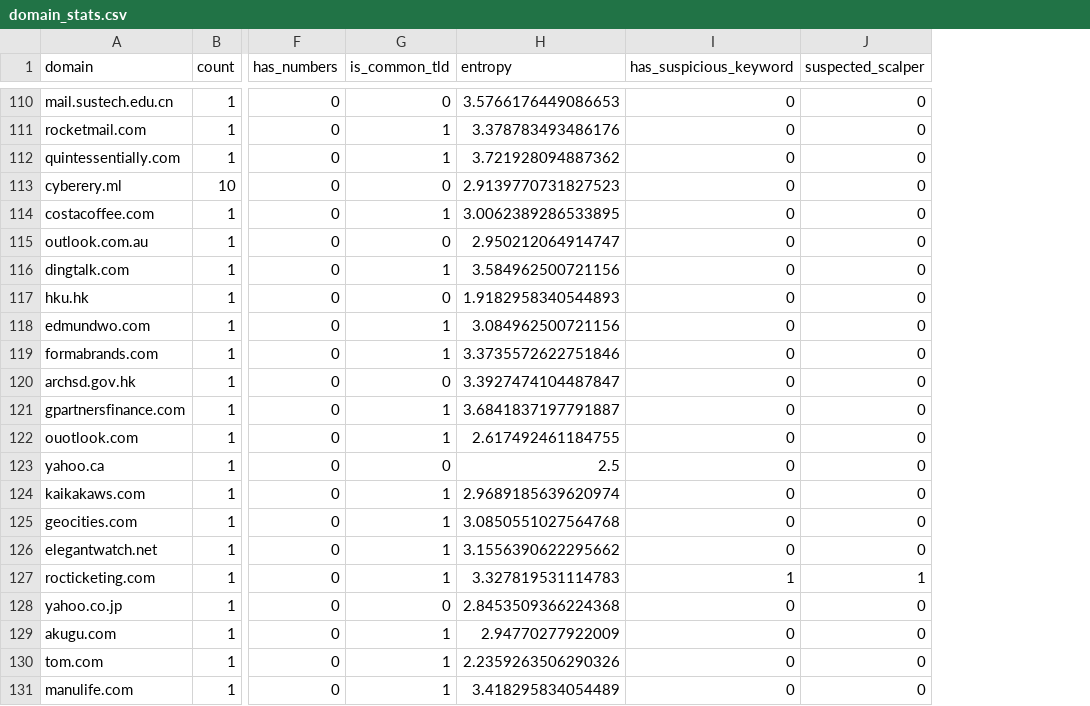
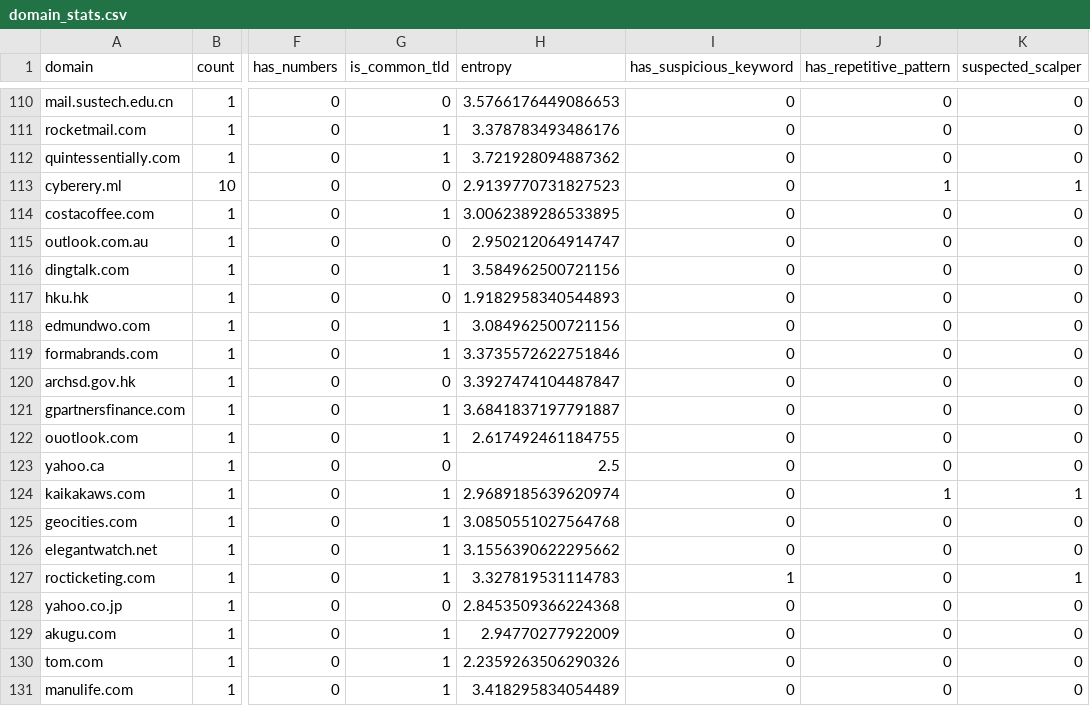
Before and after one commit to theendgamez/my-app, a CSV file: ml/domain_stats.csv, drawn as a sheet; only a part is shown, gaps mark what is left out; addresses are those after the commit; the diff covers the shown part only; the diff names each change by its address in the sheet, - before the commit and + after, or states it on an @@ line.

```diff
--- a/ml/domain_stats.csv
+++ b/ml/domain_stats.csv
+column J (has_repetitive_pattern), rows 110-131: 0 | 0 | 0 | 1 | 0 | 0 | 0 | 0 | 0 | 0 | 0 | 0 | 0 | 0 | 1 | 0 | 0 | 0 | 0 | 0 | 0 | 0
-K113 (suspected_scalper): 0
+K113 (suspected_scalper): 1
-K124 (suspected_scalper): 0
+K124 (suspected_scalper): 1
```
Also changed, not shown: 5 edited cells elsewhere in this file, 6 other files.
